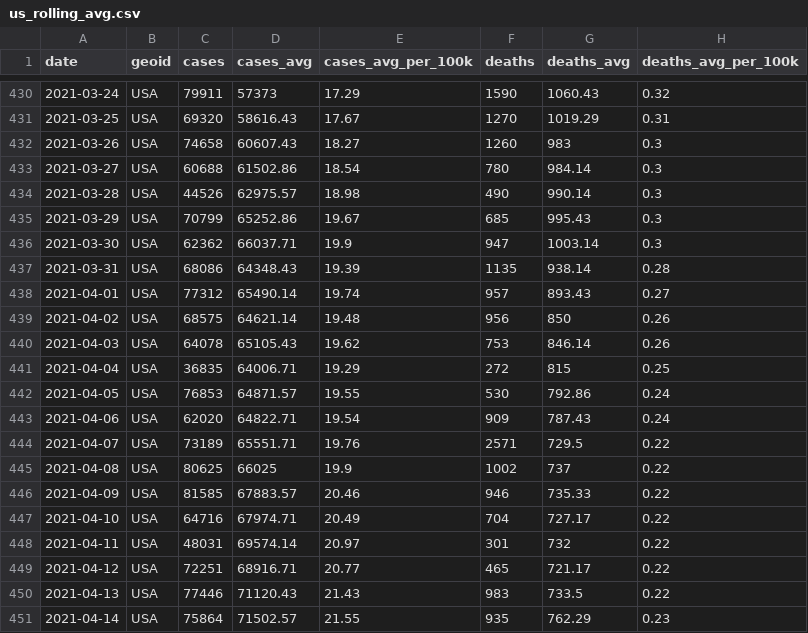
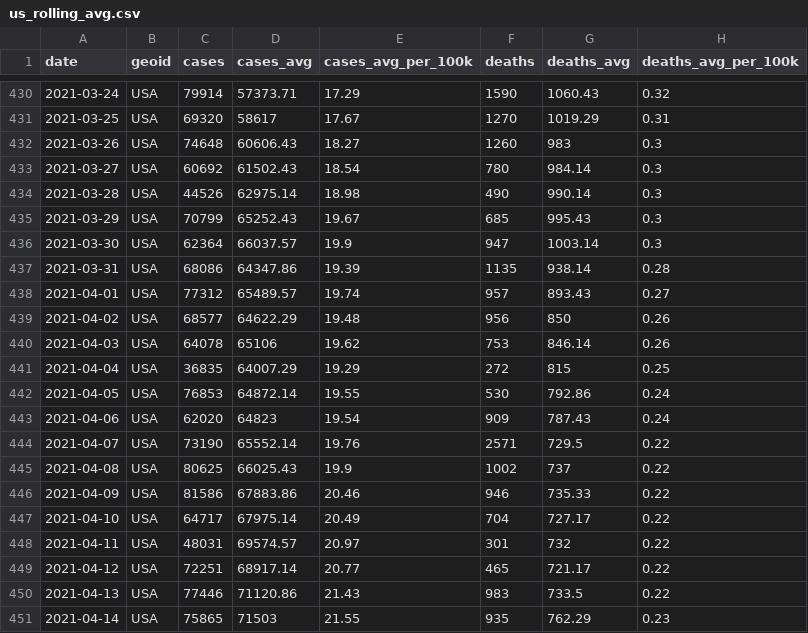
Before and after one commit to BarbaricEric/COVID-19-Tracker, a CSV file: nytimes_covid_19_data/us_rolling_avg.csv, drawn as a sheet; only a part is shown, gaps mark what is left out; the diff covers the shown part only.

```diff
--- a/nytimes_covid_19_data/us_rolling_avg.csv
+++ b/nytimes_covid_19_data/us_rolling_avg.csv
@@ -430,22 +430,22 @@ date,geoid,cases,cases_avg,cases_avg_per_100k,deaths,deaths_avg,deaths_avg_per_1
-2021-03-24,USA,79911,57373,17.29,1590,1060.43,0.32
-2021-03-25,USA,69320,58616.43,17.67,1270,1019.29,0.31
-2021-03-26,USA,74658,60607.43,18.27,1260,983,0.3
-2021-03-27,USA,60688,61502.86,18.54,780,984.14,0.3
-2021-03-28,USA,44526,62975.57,18.98,490,990.14,0.3
-2021-03-29,USA,70799,65252.86,19.67,685,995.43,0.3
-2021-03-30,USA,62362,66037.71,19.9,947,1003.14,0.3
-2021-03-31,USA,68086,64348.43,19.39,1135,938.14,0.28
-2021-04-01,USA,77312,65490.14,19.74,957,893.43,0.27
-2021-04-02,USA,68575,64621.14,19.48,956,850,0.26
-2021-04-03,USA,64078,65105.43,19.62,753,846.14,0.26
-2021-04-04,USA,36835,64006.71,19.29,272,815,0.25
-2021-04-05,USA,76853,64871.57,19.55,530,792.86,0.24
-2021-04-06,USA,62020,64822.71,19.54,909,787.43,0.24
-2021-04-07,USA,73189,65551.71,19.76,2571,729.5,0.22
-2021-04-08,USA,80625,66025,19.9,1002,737,0.22
-2021-04-09,USA,81585,67883.57,20.46,946,735.33,0.22
-2021-04-10,USA,64716,67974.71,20.49,704,727.17,0.22
-2021-04-11,USA,48031,69574.14,20.97,301,732,0.22
-2021-04-12,USA,72251,68916.71,20.77,465,721.17,0.22
-2021-04-13,USA,77446,71120.43,21.43,983,733.5,0.22
-2021-04-14,USA,75864,71502.57,21.55,935,762.29,0.23
+2021-03-24,USA,79914,57373.71,17.29,1590,1060.43,0.32
+2021-03-25,USA,69320,58617,17.67,1270,1019.29,0.31
+2021-03-26,USA,74648,60606.43,18.27,1260,983,0.3
+2021-03-27,USA,60692,61502.43,18.54,780,984.14,0.3
+2021-03-28,USA,44526,62975.14,18.98,490,990.14,0.3
+2021-03-29,USA,70799,65252.43,19.67,685,995.43,0.3
+2021-03-30,USA,62364,66037.57,19.9,947,1003.14,0.3
+2021-03-31,USA,68086,64347.86,19.39,1135,938.14,0.28
+2021-04-01,USA,77312,65489.57,19.74,957,893.43,0.27
+2021-04-02,USA,68577,64622.29,19.48,956,850,0.26
+2021-04-03,USA,64078,65106,19.62,753,846.14,0.26
+2021-04-04,USA,36835,64007.29,19.29,272,815,0.25
+2021-04-05,USA,76853,64872.14,19.55,530,792.86,0.24
+2021-04-06,USA,62020,64823,19.54,909,787.43,0.24
+2021-04-07,USA,73190,65552.14,19.76,2571,729.5,0.22
+2021-04-08,USA,80625,66025.43,19.9,1002,737,0.22
+2021-04-09,USA,81586,67883.86,20.46,946,735.33,0.22
+2021-04-10,USA,64717,67975.14,20.49,704,727.17,0.22
+2021-04-11,USA,48031,69574.57,20.97,301,732,0.22
+2021-04-12,USA,72251,68917.14,20.77,465,721.17,0.22
+2021-04-13,USA,77446,71120.86,21.43,983,733.5,0.22
+2021-04-14,USA,75865,71503,21.55,935,762.29,0.23
```
Also changed, not shown: 9 added rows and 75 edited cells elsewhere in this file.
